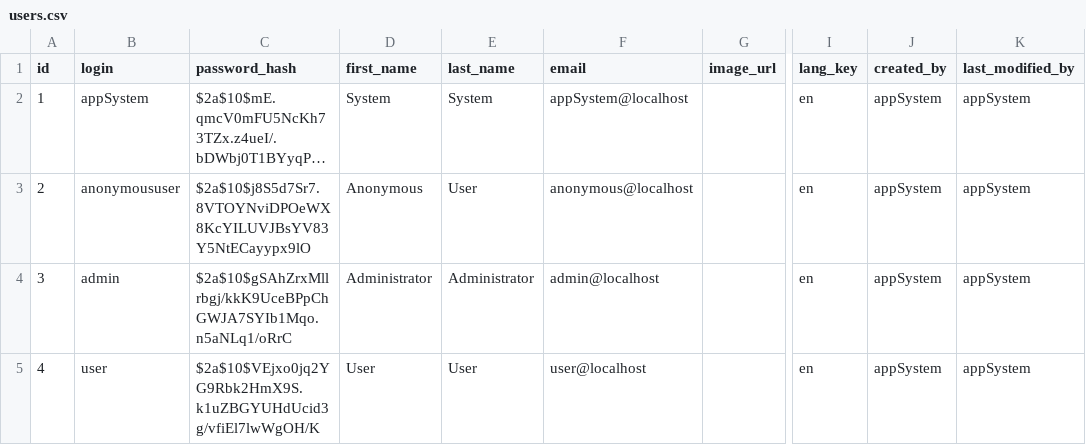
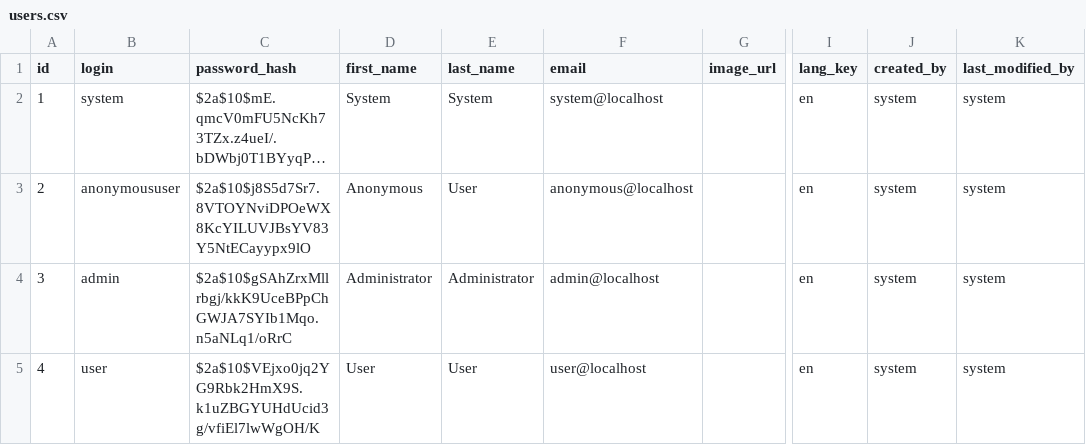
Before and after one commit to digvijaybhakuni/jh-space, a CSV file: mono/jhSqlMonoSample/src/main/resources/config/liquibase/users.csv, drawn as a sheet; only a part is shown, gaps mark what is left out; long unchanged cells end in …; the diff names each change by its address in the sheet, - before the commit and + after, or states it on an @@ line.

Commit message:
system move

```diff
--- a/mono/jhSqlMonoSample/src/main/resources/config/liquibase/users.csv
+++ b/mono/jhSqlMonoSample/src/main/resources/config/liquibase/users.csv
-B2 (login): appSystem
+B2 (login): system
-F2 (email): appSystem@localhost
+F2 (email): system@localhost
-J2:J5 (created_by): appSystem
+J2:J5 (created_by): system
-K2:K5 (last_modified_by): appSystem
+K2:K5 (last_modified_by): system
```
Also changed, not shown: 5 other files.
